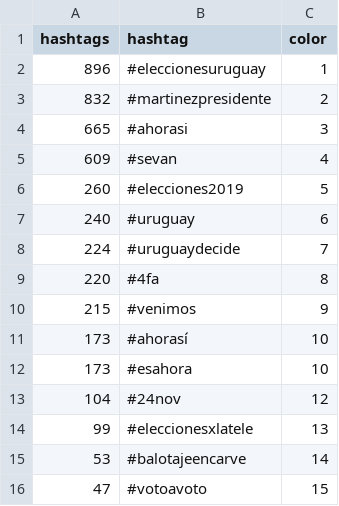
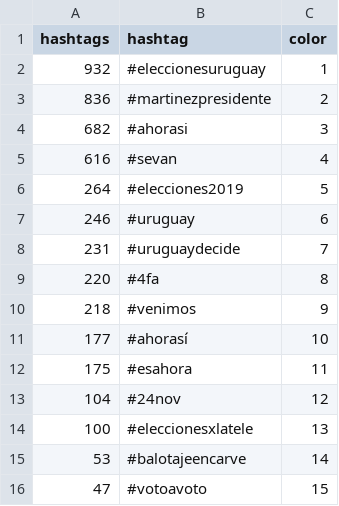
Before and after one commit to verdierdiego/analisis-sentimientos, a CSV file: balotaje/Actualizacion_Graficos/hashtags_balotaje.csv, drawn as a sheet.

```diff
--- a/balotaje/Actualizacion_Graficos/hashtags_balotaje.csv
+++ b/balotaje/Actualizacion_Graficos/hashtags_balotaje.csv
@@ -1,15 +1,15 @@
 hashtags,hashtag,color
-896,#eleccionesuruguay,1
-832,#martinezpresidente,2
-665,#ahorasi,3
-609,#sevan,4
-260,#elecciones2019,5
-240,#uruguay,6
-224,#uruguaydecide,7
+932,#eleccionesuruguay,1
+836,#martinezpresidente,2
+682,#ahorasi,3
+616,#sevan,4
+264,#elecciones2019,5
+246,#uruguay,6
+231,#uruguaydecide,7
 220,#4fa,8
-215,#venimos,9
-173,#ahorasí,10
-173,#esahora,10
+218,#venimos,9
+177,#ahorasí,10
+175,#esahora,11
 104,#24nov,12
-99,#eleccionesxlatele,13
+100,#eleccionesxlatele,13
 53,#balotajeencarve,14
```
Also changed, not shown: balotaje/Actualizacion_Graficos/hora_balotaje.csv, balotaje/Actualizacion_Graficos/menciones_balotaje.csv, 7 other files.
